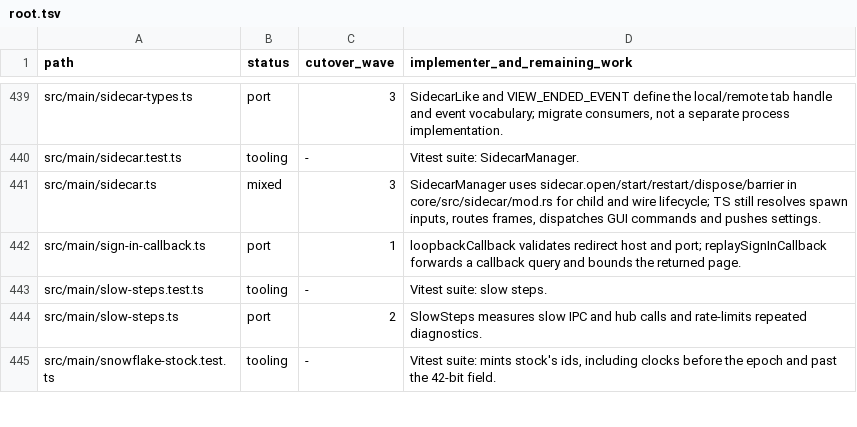
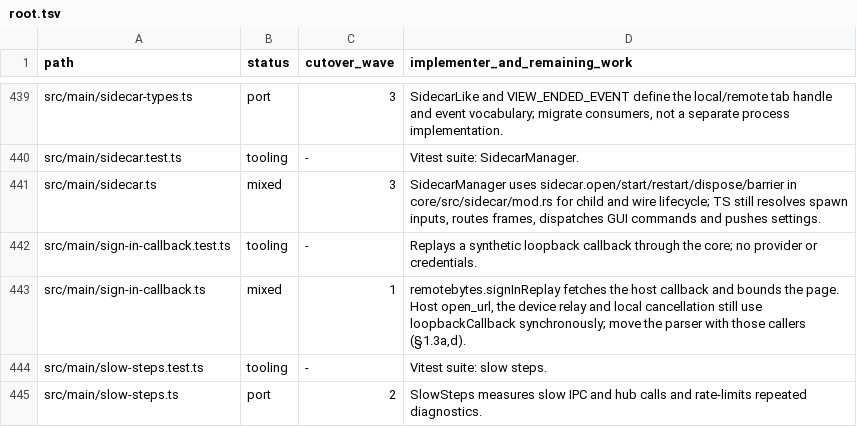
Before and after one commit to seuput-inc/ompdesk, a TSV file: docs/rust-inventory/root.tsv, drawn as a sheet; only a part is shown, gaps mark what is left out; the shorter side is filled out with more unchanged rows.

Commit message:
refactor(remote): replay host sign-in callbacks on loopback in the core

```diff
--- a/docs/rust-inventory/root.tsv
+++ b/docs/rust-inventory/root.tsv
@@ -441,3 +441,4 @@ src/main/sidecar.test.ts	tooling	-	Vitest suite: SidecarManager.
 src/main/sidecar.ts	mixed	3	SidecarManager uses sidecar.open/start/restart/dispose/barrier in core/src/sidecar/mod.rs for child and wire lifecycle; TS still resolves spawn inputs, routes frames, dispatches GUI commands and pushes settings.
-src/main/sign-in-callback.ts	port	1	loopbackCallback validates redirect host and port; replaySignInCallback forwards a callback query and bounds the returned page.
+src/main/sign-in-callback.test.ts	tooling	-	Replays a synthetic loopback callback through the core; no provider or credentials.
+src/main/sign-in-callback.ts	mixed	1	remotebytes.signInReplay fetches the host callback and bounds the page. Host open_url, the device relay and local cancellation still use loopbackCallback synchronously; move the parser with those callers (§1.3a,d).
 src/main/slow-steps.test.ts	tooling	-	Vitest suite: slow steps.
```
Also changed, not shown: 7 other files.
